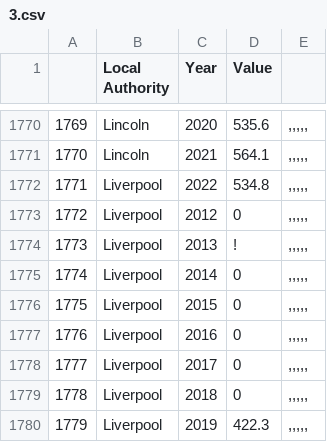
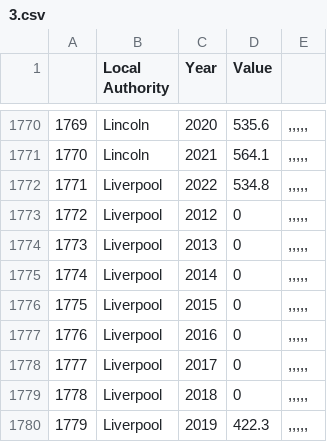
Before and after one commit to avivsaban/1, a CSV file: 3.csv, drawn as a sheet; only a part is shown, gaps mark what is left out.

Commit message:
Add files via upload

```diff
--- a/3.csv
+++ b/3.csv
@@ -1773,3 +1773,3 @@
 1772,Liverpool,2012,0,",,,,,"
-1773,Liverpool,2013,!,",,,,,"
+1773,Liverpool,2013,0,",,,,,"
 1774,Liverpool,2014,0,",,,,,"
```
